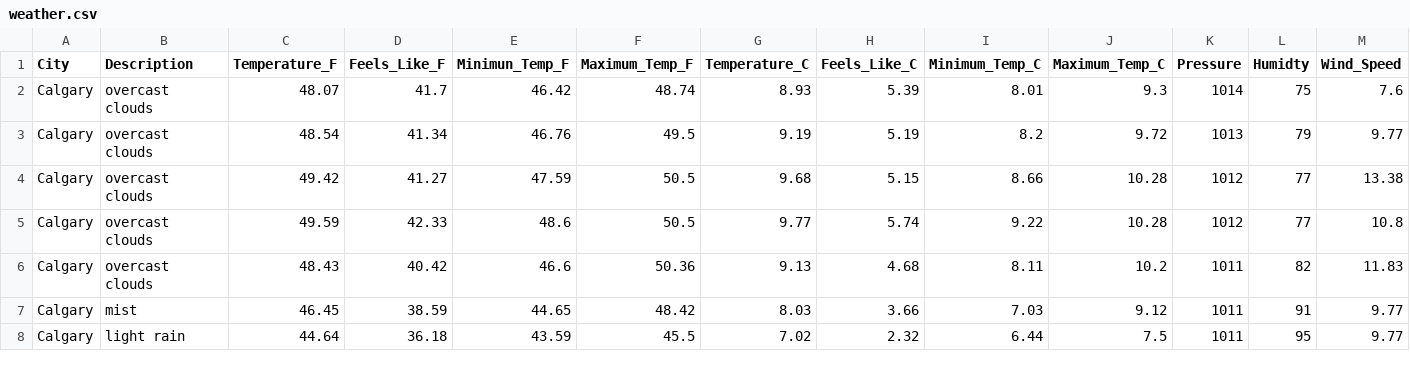
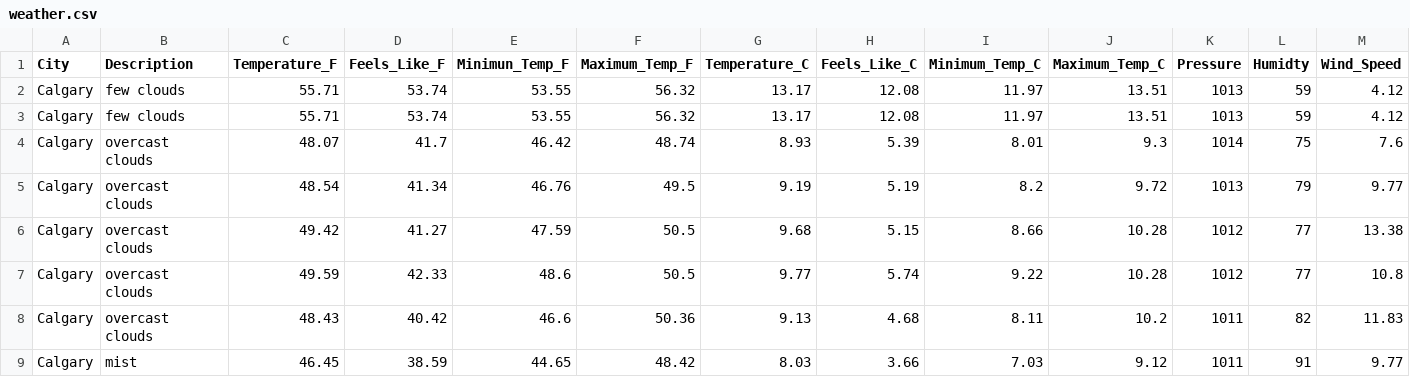
Before and after one commit to dabson2020/Projects, a CSV file: Data_Analysis_and_Data_Engr_Projects/Airflow_Projects/ETL_Weather_Data/concat_data/weather.csv, drawn as a sheet; only a part is shown; the shorter side is filled out with more unchanged rows; rows hold the shown columns only; the diff names each change by its address in the sheet, - before the commit and + after, or states it on an @@ line.

Commit message:
Add today's weather data

```diff
--- a/Data_Analysis_and_Data_Engr_Projects/Airflow_Projects/ETL_Weather_Data/concat_data/weather.csv
+++ b/Data_Analysis_and_Data_Engr_Projects/Airflow_Projects/ETL_Weather_Data/concat_data/weather.csv
+row 2: Calgary | few clouds | 55.71 | 53.74 | 53.55 | 56.32 | 13.17 | 12.08 | 11.97 | 13.51 | 1013 | 59 | 4.12
+row 3: Calgary | few clouds | 55.71 | 53.74 | 53.55 | 56.32 | 13.17 | 12.08 | 11.97 | 13.51 | 1013 | 59 | 4.12
```
